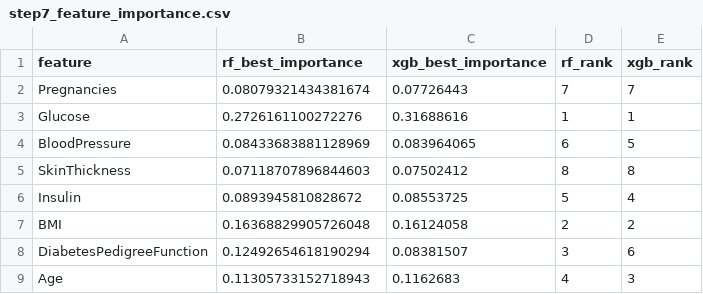
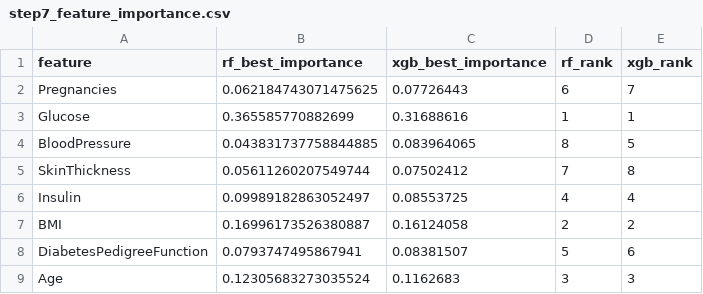
Before and after one commit to lkun45598-lgtm/Machine-Learning, a CSV file: week6/outputs/step7_feature_importance.csv, drawn as a sheet.

```diff
--- a/week6/outputs/step7_feature_importance.csv
+++ b/week6/outputs/step7_feature_importance.csv
@@ -1,9 +1,9 @@
 feature,rf_best_importance,xgb_best_importance,rf_rank,xgb_rank
-Pregnancies,0.08079321434381674,0.07726443,7,7
-Glucose,0.2726161100272276,0.31688616,1,1
-BloodPressure,0.08433683881128969,0.083964065,6,5
-SkinThickness,0.07118707896844603,0.07502412,8,8
-Insulin,0.0893945810828672,0.08553725,5,4
-BMI,0.16368829905726048,0.16124058,2,2
-DiabetesPedigreeFunction,0.12492654618190294,0.08381507,3,6
-Age,0.11305733152718943,0.1162683,4,3
+Pregnancies,0.062184743071475625,0.07726443,6,7
+Glucose,0.365585770882699,0.31688616,1,1
+BloodPressure,0.043831737758844885,0.083964065,8,5
+SkinThickness,0.05611260207549744,0.07502412,7,8
+Insulin,0.09989182863052497,0.08553725,4,4
+BMI,0.16996173526380887,0.16124058,2,2
+DiabetesPedigreeFunction,0.0793747495867941,0.08381507,5,6
+Age,0.12305683273035524,0.1162683,3,3
```
Also changed, not shown: week6/outputs/step4_rf_grid.csv, 5 other files.
